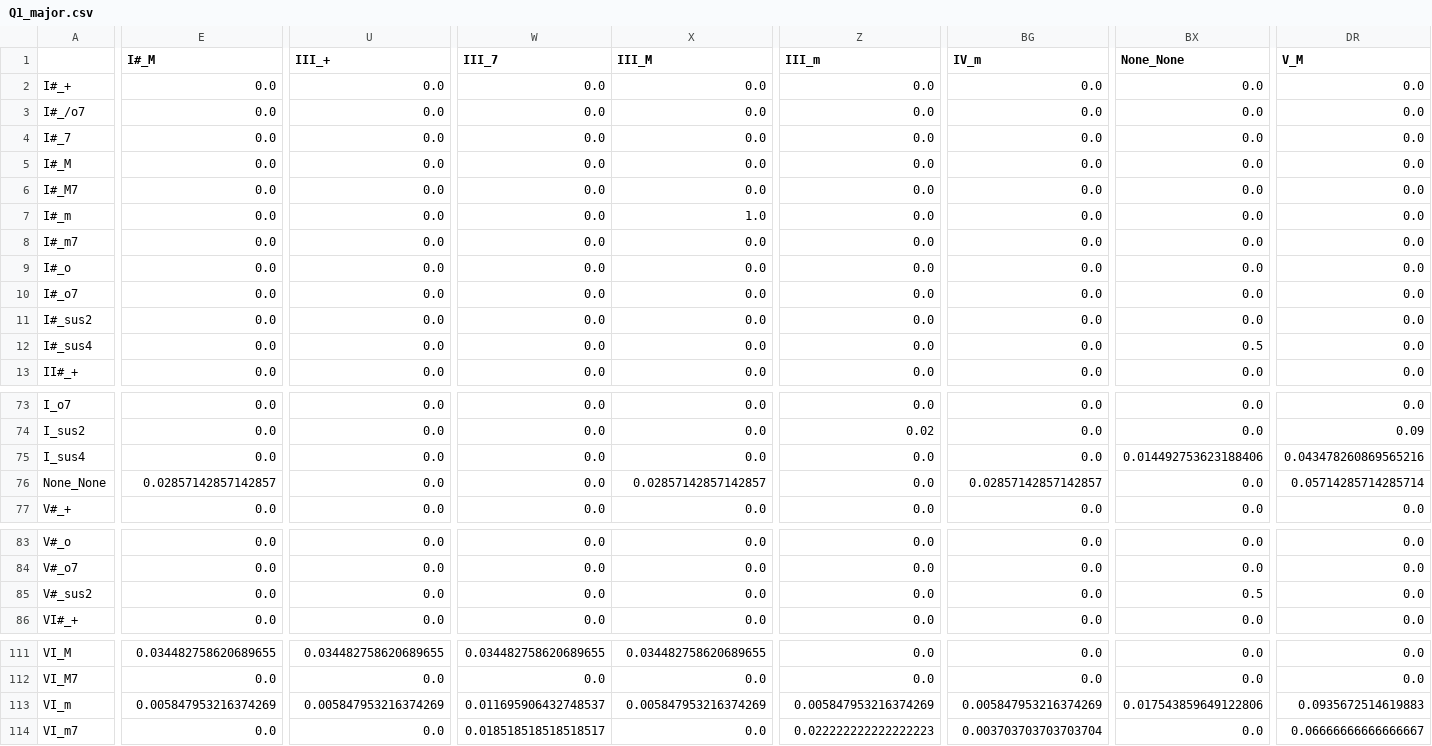
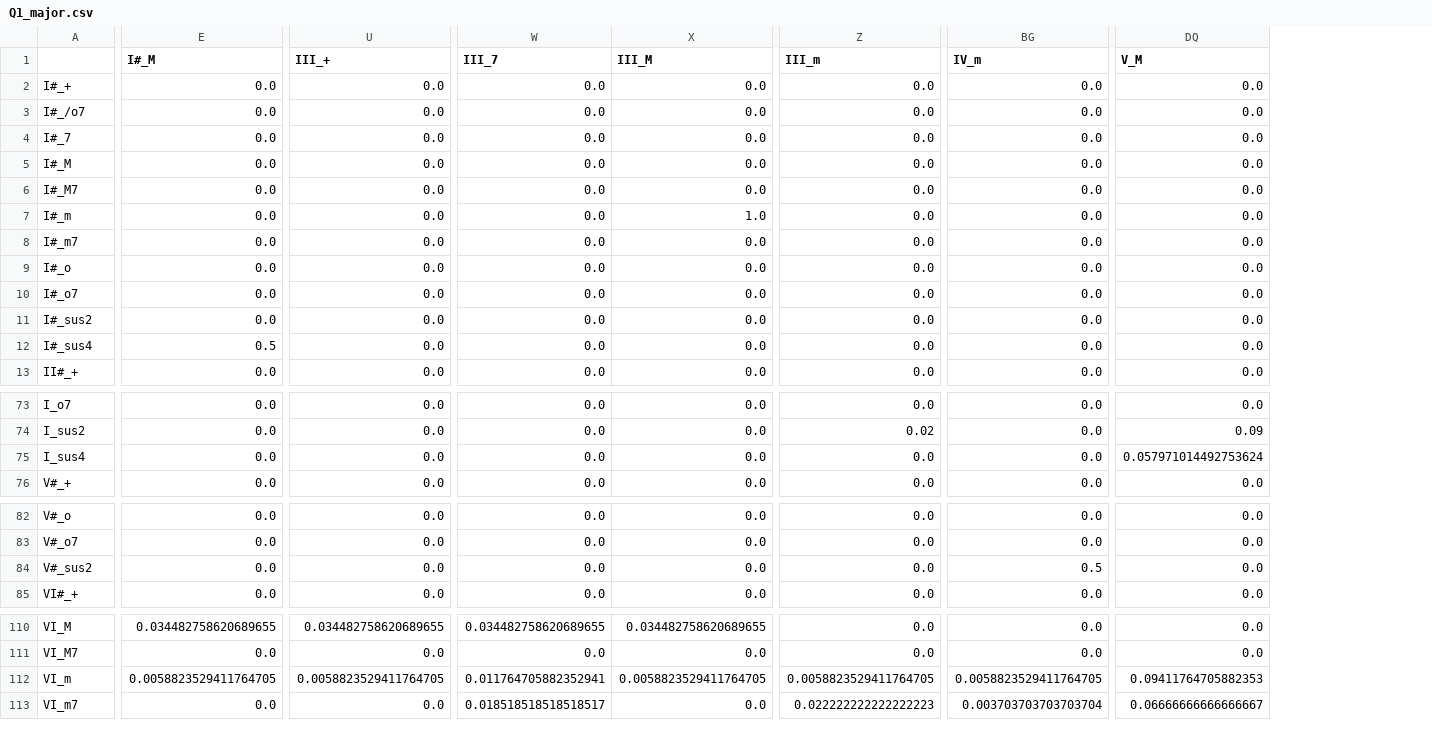
Before and after one commit to nanjo0614/ChordGen, a CSV file: markov_matrices_mode/Q1_major.csv, drawn as a sheet; only a part is shown, gaps mark what is left out; removed rows and columns are numbered as before the commit, all else as after; rows hold the shown columns only; the diff covers the shown part only; the diff names each change by its address in the sheet, - before the commit and + after, or states it on an @@ line.

```diff
--- a/markov_matrices_mode/Q1_major.csv
+++ b/markov_matrices_mode/Q1_major.csv
-column BX (None_None), rows 2-13: 0.0 | 0.0 | 0.0 | 0.0 | 0.0 | 0.0 | 0.0 | 0.0 | 0.0 | 0.0 | 0.5 | 0.0; rows 73-75: 0.0 | 0.0 | 0.014492753623188406; row 77: 0.0; rows 83-86: 0.0 | 0.0 | 0.5 | 0.0; rows 111-114: 0.0 | 0.0 | 0.017543859649122806 | 0.0
-E12 (I#_M): 0.0
+E12 (I#_M): 0.5
-DQ75 (V_M): 0.043478260869565216
+DQ75 (V_M): 0.057971014492753624
-row 76: None_None | 0.02857142857142857 | 0.0 | 0.0 | 0.02857142857142857 | 0.0 | 0.02857142857142857 | 0.0 | 0.05714285714285714
-BG84 (IV_m): 0.0
+BG84 (IV_m): 0.5
-E112 (I#_M): 0.005847953216374269
+E112 (I#_M): 0.0058823529411764705
-U112 (III_+): 0.005847953216374269
+U112 (III_+): 0.0058823529411764705
-W112 (III_7): 0.011695906432748537
+W112 (III_7): 0.011764705882352941
-X112 (III_M): 0.005847953216374269
+X112 (III_M): 0.0058823529411764705
-Z112 (III_m): 0.005847953216374269
+Z112 (III_m): 0.0058823529411764705
-BG112 (IV_m): 0.005847953216374269
+BG112 (IV_m): 0.0058823529411764705
-DQ112 (V_M): 0.0935672514619883
+DQ112 (V_M): 0.09411764705882353
```
Also changed, not shown: 30 edited cells elsewhere in this file, markov_matrices_mode/Q2_major.csv, markov_matrices_mode/Q2_minor.csv, 11 other files.
